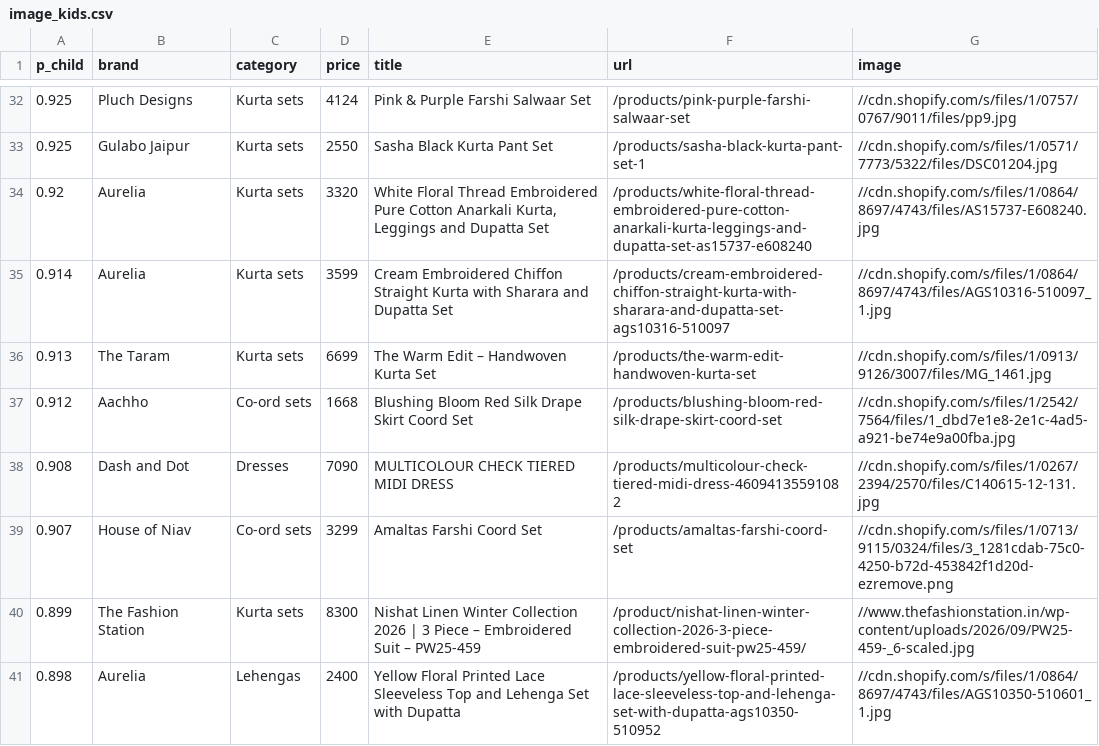
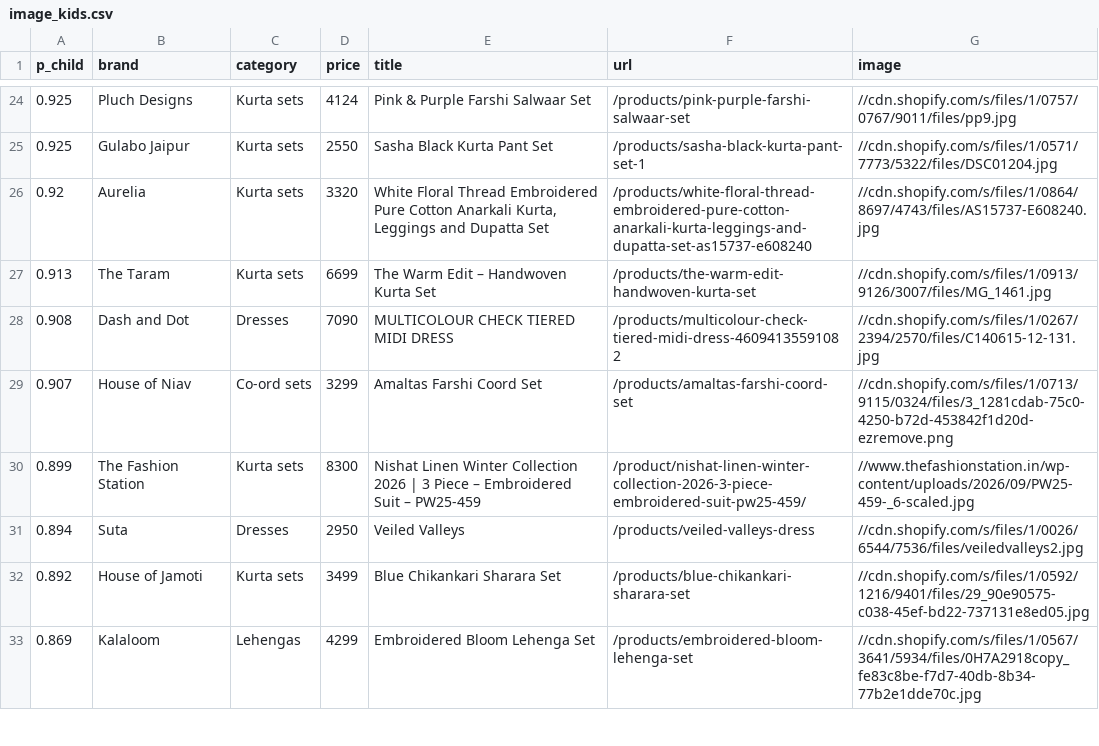
Before and after one commit to Garginjin/kurta-set, a CSV file: data/image_kids.csv, drawn as a sheet; only a part is shown, gaps mark what is left out; the shorter side is filled out with more unchanged rows; the diff covers the shown part only; the diff names each change by its address in the sheet, - before the commit and + after, or states it on an @@ line.

```diff
--- a/data/image_kids.csv
+++ b/data/image_kids.csv
-row 35: 0.914 | Aurelia | Kurta sets | 3599 | Cream Embroidered Chiffon Straight Kurta with Sharara and Dupatta Set | /products/cream-embroidered-chiffon-straight-kurta-with-sharara-and-dupatta-set-ags10316-510097 | //cdn.shopify.com/s/files/1/0864/8697/4743/files/AGS10316-510097_1.jpg
-row 37: 0.912 | Aachho | Co-ord sets | 1668 | Blushing Bloom Red Silk Drape Skirt Coord Set | /products/blushing-bloom-red-silk-drape-skirt-coord-set | //cdn.shopify.com/s/files/1/2542/7564/files/1_dbd7e1e8-2e1c-4ad5-a921-be74e9a00fba.jpg
-row 41: 0.898 | Aurelia | Lehengas | 2400 | Yellow Floral Printed Lace Sleeveless Top and Lehenga Set with Dupatta | /products/yellow-floral-printed-lace-sleeveless-top-and-lehenga-set-with-dupatta-ags10350-510952 | //cdn.shopify.com/s/files/1/0864/8697/4743/files/AGS10350-510601_1.jpg
```
Also changed, not shown: 12 removed rows elsewhere in this file, data/image_innerwear.csv, data/image_men.csv, 5 other files.
